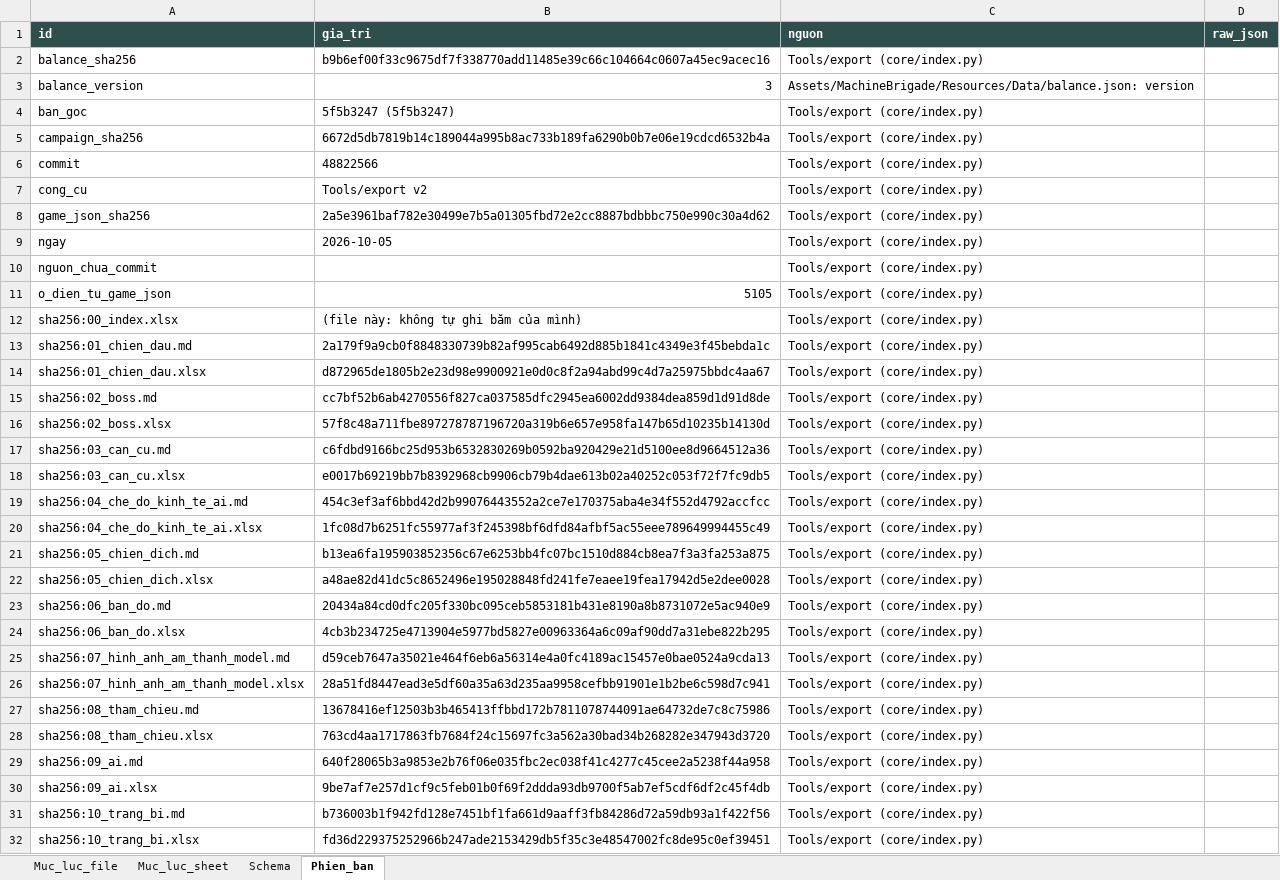
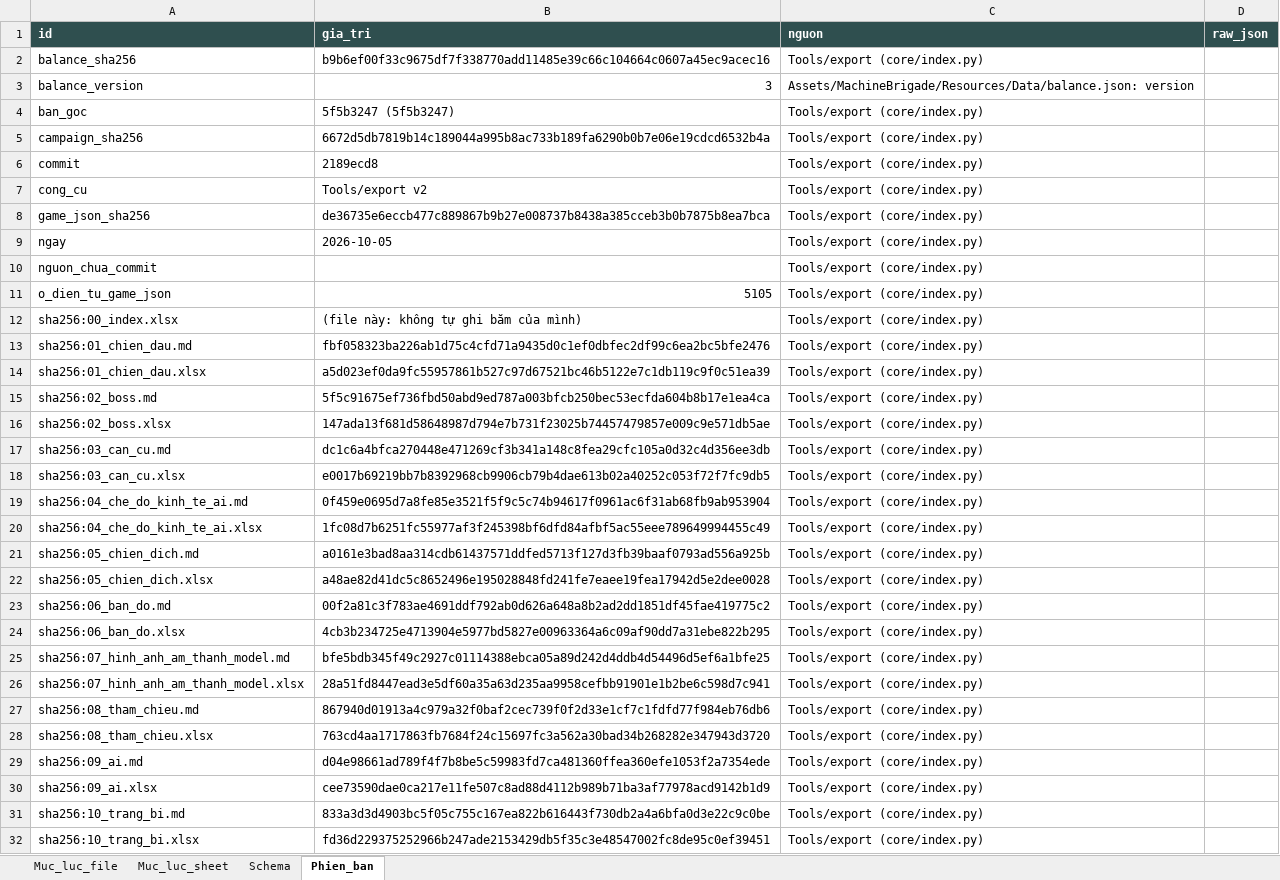
Before and after one commit to Winka173/machine-bridage, an Excel workbook: Docs/export/current/00_index.xlsx, sheet Phien_ban, drawn as a sheet; only a part is shown; values as stored, in another font and other column widths than the file's, no borders; the diff covers the shown part only; the diff names each change by its address in the sheet, - before the commit and + after, or states it on an @@ line.

```diff
--- a/Docs/export/current/00_index.xlsx (sheet Phien_ban)
+++ b/Docs/export/current/00_index.xlsx (sheet Phien_ban)
-B6 (gia_tri): 48822566
+B6 (gia_tri): 2189ecd8
-B8 (gia_tri): 2a5e3961baf782e30499e7b5a01305fbd72e2cc8887bdbbbc750e990c30a4d62
+B8 (gia_tri): de36735e6eccb477c889867b9b27e008737b8438a385cceb3b0b7875b8ea7bca
-B13 (gia_tri): 2a179f9a9cb0f8848330739b82af995cab6492d885b1841c4349e3f45bebda1c
+B13 (gia_tri): fbf058323ba226ab1d75c4cfd71a9435d0c1ef0dbfec2df99c6ea2bc5bfe2476
-B14 (gia_tri): d872965de1805b2e23d98e9900921e0d0c8f2a94abd99c4d7a25975bbdc4aa67
+B14 (gia_tri): a5d023ef0da9fc55957861b527c97d67521bc46b5122e7c1db119c9f0c51ea39
-B15 (gia_tri): cc7bf52b6ab4270556f827ca037585dfc2945ea6002dd9384dea859d1d91d8de
+B15 (gia_tri): 5f5c91675ef736fbd50abd9ed787a003bfcb250bec53ecfda604b8b17e1ea4ca
-B16 (gia_tri): 57f8c48a711fbe897278787196720a319b6e657e958fa147b65d10235b14130d
+B16 (gia_tri): 147ada13f681d58648987d794e7b731f23025b74457479857e009c9e571db5ae
-B17 (gia_tri): c6fdbd9166bc25d953b6532830269b0592ba920429e21d5100ee8d9664512a36
+B17 (gia_tri): dc1c6a4bfca270448e471269cf3b341a148c8fea29cfc105a0d32c4d356ee3db
-B19 (gia_tri): 454c3ef3af6bbd42d2b99076443552a2ce7e170375aba4e34f552d4792accfcc
+B19 (gia_tri): 0f459e0695d7a8fe85e3521f5f9c5c74b94617f0961ac6f31ab68fb9ab953904
-B21 (gia_tri): b13ea6fa195903852356c67e6253bb4fc07bc1510d884cb8ea7f3a3fa253a875
+B21 (gia_tri): a0161e3bad8aa314cdb61437571ddfed5713f127d3fb39baaf0793ad556a925b
-B23 (gia_tri): 20434a84cd0dfc205f330bc095ceb5853181b431e8190a8b8731072e5ac940e9
+B23 (gia_tri): 00f2a81c3f783ae4691ddf792ab0d626a648a8b2ad2dd1851df45fae419775c2
-B25 (gia_tri): d59ceb7647a35021e464f6eb6a56314e4a0fc4189ac15457e0bae0524a9cda13
+B25 (gia_tri): bfe5bdb345f49c2927c01114388ebca05a89d242d4ddb4d54496d5ef6a1bfe25
-B27 (gia_tri): 13678416ef12503b3b465413ffbbd172b7811078744091ae64732de7c8c75986
+B27 (gia_tri): 867940d01913a4c979a32f0baf2cec739f0f2d33e1cf7c1fdfd77f984eb76db6
-B29 (gia_tri): 640f28065b3a9853e2b76f06e035fbc2ec038f41c4277c45cee2a5238f44a958
+B29 (gia_tri): d04e98661ad789f4f7b8be5c59983fd7ca481360ffea360efe1053f2a7354ede
-B30 (gia_tri): 9be7af7e257d1cf9c5feb01b0f69f2ddda93db9700f5ab7ef5cdf6df2c45f4db
+B30 (gia_tri): cee73590dae0ca217e11fe507c8ad88d4112b989b71ba3af77978acd9142b1d9
-B31 (gia_tri): b736003b1f942fd128e7451bf1fa661d9aaff3fb84286d72a59db93a1f422f56
+B31 (gia_tri): 833a3d3d4903bc5f05c755c167ea822b616443f730db2a4a6bfa0d3e22c9c0be
```
Also changed, not shown: 1 edited cell elsewhere in this sheet, sheet Muc_luc_file, sheet Muc_luc_sheet, Docs/export/current/01_chien_dau.xlsx, Docs/export/current/02_boss.xlsx, 13 other files.
